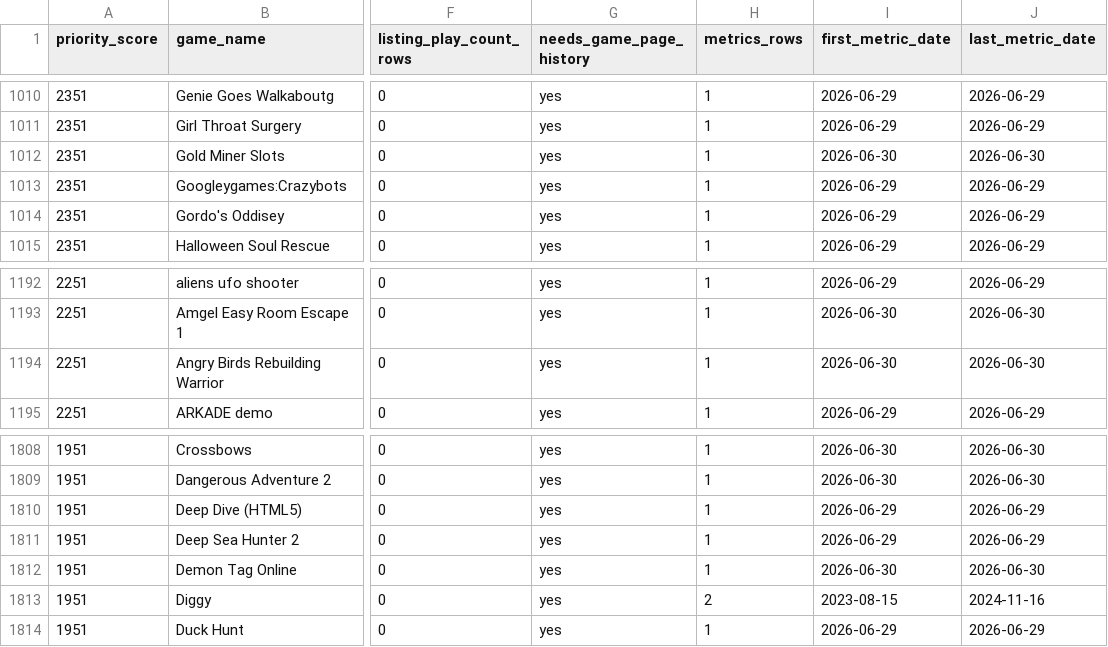
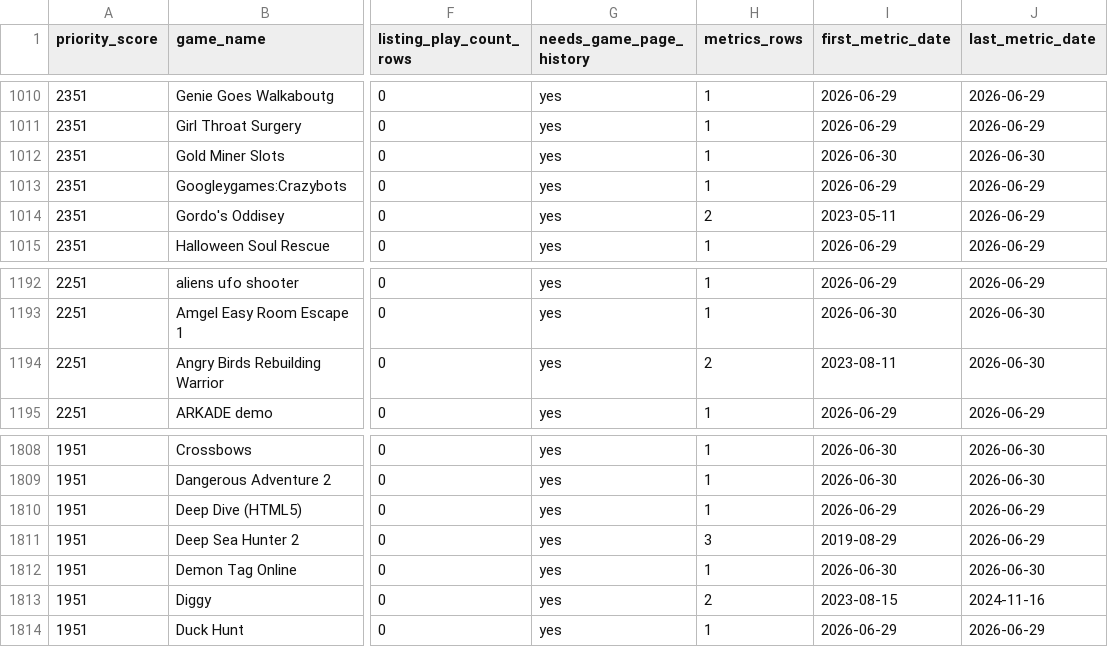
Before and after one commit to DataViking-Tech/kongregate-plays-data, a CSV file: data/processed/catalog_history_priorities.csv, drawn as a sheet; only a part is shown, gaps mark what is left out; the diff names each change by its address in the sheet, - before the commit and + after, or states it on an @@ line.

Commit message:
Publish metrics backfill checkpoint 32

```diff
--- a/data/processed/catalog_history_priorities.csv
+++ b/data/processed/catalog_history_priorities.csv
-H1014 (metrics_rows): 1
+H1014 (metrics_rows): 2
-I1014 (first_metric_date): 2026-06-29
+I1014 (first_metric_date): 2023-05-11
-H1194 (metrics_rows): 1
+H1194 (metrics_rows): 2
-I1194 (first_metric_date): 2026-06-30
+I1194 (first_metric_date): 2023-08-11
-H1811 (metrics_rows): 1
+H1811 (metrics_rows): 3
-I1811 (first_metric_date): 2026-06-29
+I1811 (first_metric_date): 2019-08-29
```
Also changed, not shown: data/processed/coverage_by_year.csv, data/processed/metrics_backfill_gap_audit.csv, 15 other files.
